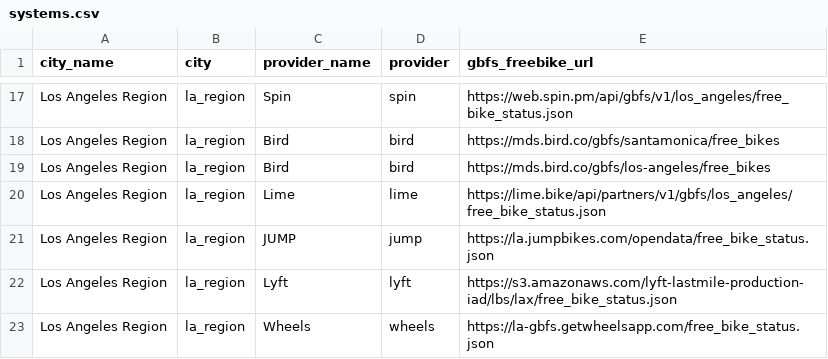
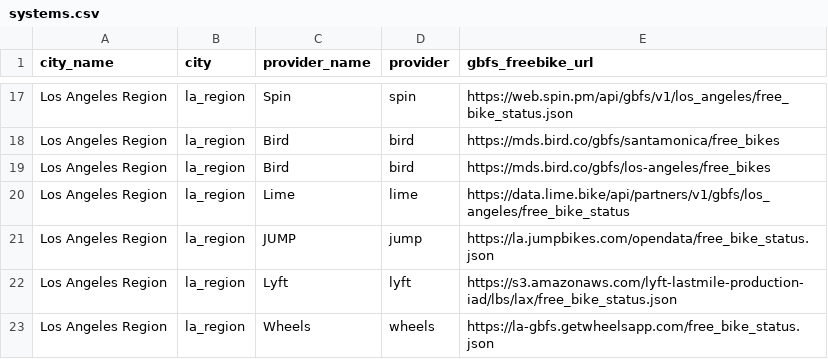
Before and after one commit to black-tea/swarm-of-scooters, a CSV file: data/systems.csv, drawn as a sheet; only a part is shown, gaps mark what is left out.

Commit message:
Update systems.csv
update los angeles gbfs url

```diff
--- a/data/systems.csv
+++ b/data/systems.csv
@@ -19,3 +19,3 @@ Los Angeles Region,la_region,Bird,bird,https://mds.bird.co/gbfs/santamonica/free
 Los Angeles Region,la_region,Bird,bird,https://mds.bird.co/gbfs/los-angeles/free_bikes
-Los Angeles Region,la_region,Lime,lime,https://lime.bike/api/partners/v1/gbfs/los_angeles/free_bike_status.json
+Los Angeles Region,la_region,Lime,lime,https://data.lime.bike/api/partners/v1/gbfs/los_angeles/free_bike_status
 Los Angeles Region,la_region,JUMP,jump,https://la.jumpbikes.com/opendata/free_bike_status.json
```
